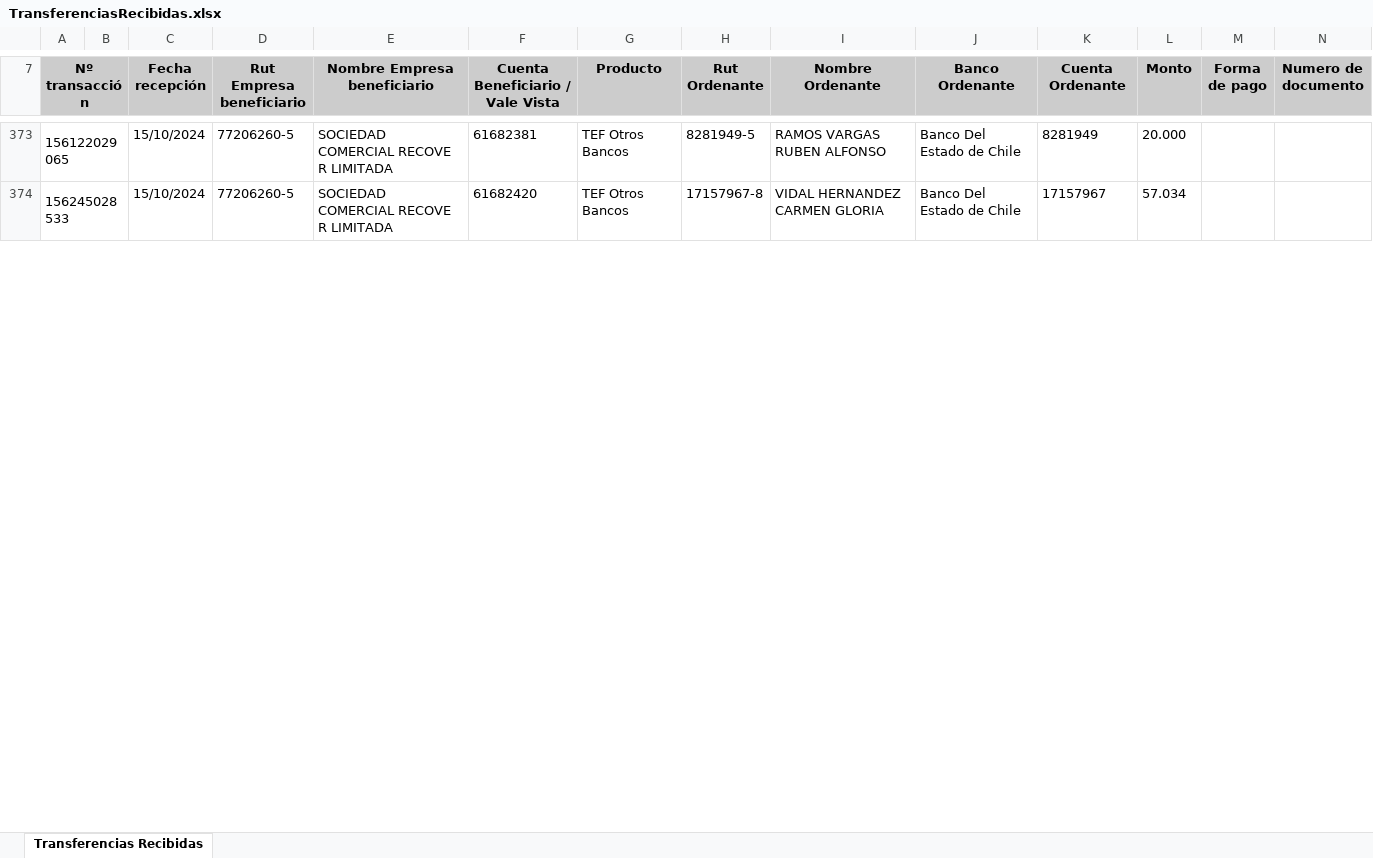
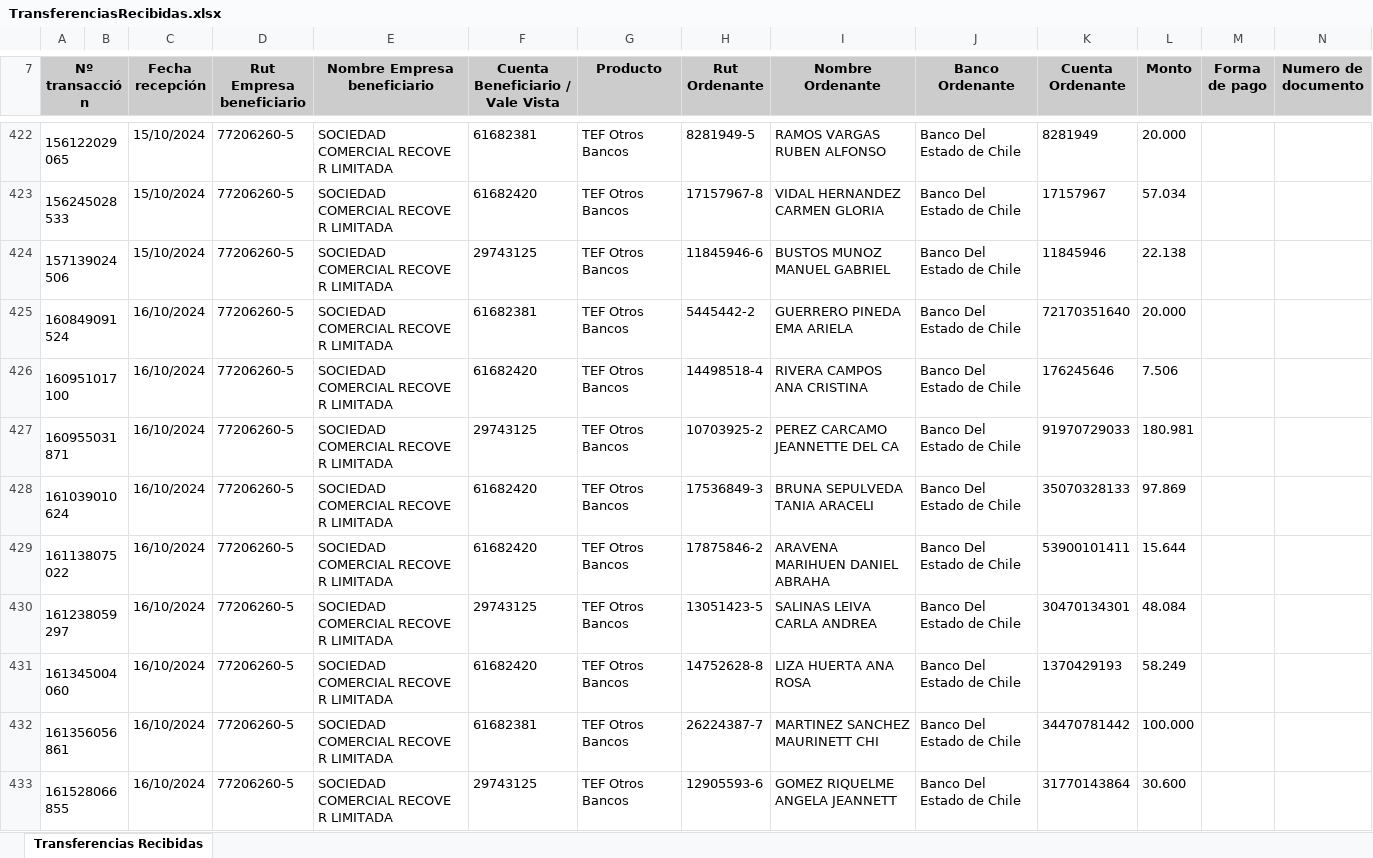
Before and after one commit to Barrolas/sym_conciliaciones, an Excel workbook: archivos/TransferenciasRecibidas.xlsx, sheet Transferencias Recibidas, drawn as a sheet; only a part is shown, gaps mark what is left out; values as stored, in another font and other column widths than the file's, no borders; charts and pictures not drawn; rows hold the shown columns only; the diff covers the shown part only; the diff names each change by its address in the sheet, - before the commit and + after, or states it on an @@ line.

```diff
--- a/archivos/TransferenciasRecibidas.xlsx (sheet Transferencias Recibidas)
+++ b/archivos/TransferenciasRecibidas.xlsx (sheet Transferencias Recibidas)
+row 424: 157139024506 |  | 15/10/2024 | 77206260-5 | SOCIEDAD COMERCIAL RECOVE R LIMITADA | 29743125 | TEF Otros Bancos | 11845946-6 | BUSTOS MUNOZ MANUEL GABRIEL | Banco Del Estado de Chile | 11845946 | 22.138
+row 425: 160849091524 |  | 16/10/2024 | 77206260-5 | SOCIEDAD COMERCIAL RECOVE R LIMITADA | 61682381 | TEF Otros Bancos | 5445442-2 | GUERRERO PINEDA EMA ARIELA | Banco Del Estado de Chile | 72170351640 | 20.000
+row 426: 160951017100 |  | 16/10/2024 | 77206260-5 | SOCIEDAD COMERCIAL RECOVE R LIMITADA | 61682420 | TEF Otros Bancos | 14498518-4 | RIVERA CAMPOS ANA CRISTINA | Banco Del Estado de Chile | 176245646 | 7.506
+row 427: 160955031871 |  | 16/10/2024 | 77206260-5 | SOCIEDAD COMERCIAL RECOVE R LIMITADA | 29743125 | TEF Otros Bancos | 10703925-2 | PEREZ CARCAMO JEANNETTE DEL CA | Banco Del Estado de Chile | 91970729033 | 180.981
+row 428: 161039010624 |  | 16/10/2024 | 77206260-5 | SOCIEDAD COMERCIAL RECOVE R LIMITADA | 61682420 | TEF Otros Bancos | 17536849-3 | BRUNA SEPULVEDA TANIA ARACELI | Banco Del Estado de Chile | 35070328133 | 97.869
+row 429: 161138075022 |  | 16/10/2024 | 77206260-5 | SOCIEDAD COMERCIAL RECOVE R LIMITADA | 61682420 | TEF Otros Bancos | 17875846-2 | ARAVENA MARIHUEN DANIEL ABRAHA | Banco Del Estado de Chile | 53900101411 | 15.644
+row 430: 161238059297 |  | 16/10/2024 | 77206260-5 | SOCIEDAD COMERCIAL RECOVE R LIMITADA | 29743125 | TEF Otros Bancos | 13051423-5 | SALINAS LEIVA CARLA ANDREA | Banco Del Estado de Chile | 30470134301 | 48.084
+row 431: 161345004060 |  | 16/10/2024 | 77206260-5 | SOCIEDAD COMERCIAL RECOVE R LIMITADA | 61682420 | TEF Otros Bancos | 14752628-8 | LIZA HUERTA ANA ROSA | Banco Del Estado de Chile | 1370429193 | 58.249
+row 432: 161356056861 |  | 16/10/2024 | 77206260-5 | SOCIEDAD COMERCIAL RECOVE R LIMITADA | 61682381 | TEF Otros Bancos | 26224387-7 | MARTINEZ SANCHEZ MAURINETT CHI | Banco Del Estado de Chile | 34470781442 | 100.000
+row 433: 161528066855 |  | 16/10/2024 | 77206260-5 | SOCIEDAD COMERCIAL RECOVE R LIMITADA | 29743125 | TEF Otros Bancos | 12905593-6 | GOMEZ RIQUELME ANGELA JEANNETT | Banco Del Estado de Chile | 31770143864 | 30.600
```
Also changed, not shown: 115 added rows and 2 edited cells elsewhere in this sheet, charts or pictures, 4 other files.
